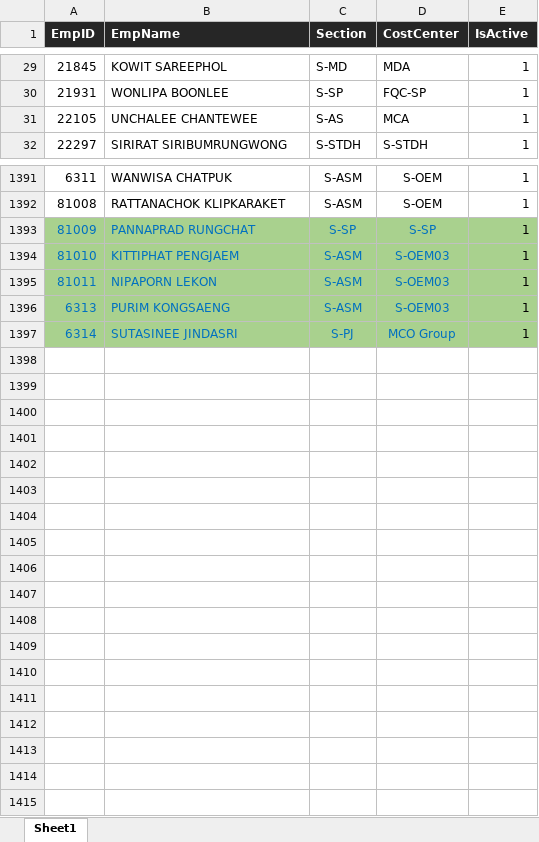
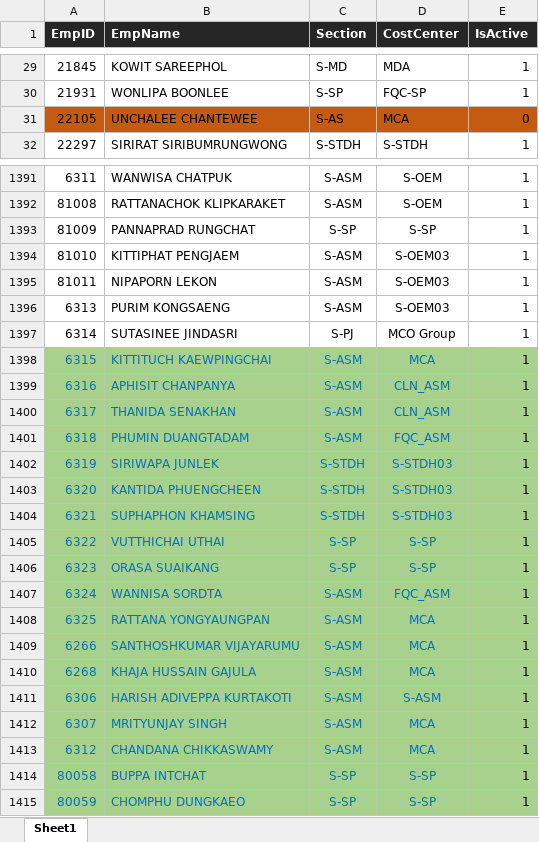
Before and after one commit to pingmpz/sfr, an Excel workbook: media/Employee.xlsx, sheet Sheet1, drawn as a sheet; only a part is shown, gaps mark what is left out; values as stored, in another font and other column widths than the file's, no borders; the diff names each change by its address in the sheet, - before the commit and + after, or states it on an @@ line.

Commit message:
save

```diff
--- a/media/Employee.xlsx (sheet Sheet1)
+++ b/media/Employee.xlsx (sheet Sheet1)
-A31:E31 fill: none
+A31:E31 fill: #C55A11
-E31 (IsActive): 1
+E31 (IsActive): 0
-A1393:E1397 fill: #A9D18E
+A1393:E1397 fill: none
-A1393:D1397 text colour: #0070C0
+A1393:D1397 text colour: black
+row 1398: 6315 | KITTITUCH KAEWPINGCHAI | S-ASM | MCA | 1
+row 1399: 6316 | APHISIT CHANPANYA | S-ASM | CLN_ASM | 1
+row 1400: 6317 | THANIDA SENAKHAN | S-ASM | CLN_ASM | 1
+row 1401: 6318 | PHUMIN DUANGTADAM | S-ASM | FQC_ASM | 1
+row 1402: 6319 | SIRIWAPA JUNLEK | S-STDH | S-STDH03 | 1
+row 1403: 6320 | KANTIDA PHUENGCHEEN | S-STDH | S-STDH03 | 1
+row 1404: 6321 | SUPHAPHON KHAMSING | S-STDH | S-STDH03 | 1
+row 1405: 6322 | VUTTHICHAI UTHAI | S-SP | S-SP | 1
+row 1406: 6323 | ORASA SUAIKANG | S-SP | S-SP | 1
+row 1407: 6324 | WANNISA SORDTA | S-ASM | FQC_ASM | 1
+row 1408: 6325 | RATTANA YONGYAUNGPAN | S-ASM | MCA | 1
+row 1409: 6266 | SANTHOSHKUMAR VIJAYARUMU | S-ASM | MCA | 1
+row 1410: 6268 | KHAJA HUSSAIN GAJULA | S-ASM | MCA | 1
+row 1411: 6306 | HARISH ADIVEPPA KURTAKOTI | S-ASM | S-ASM | 1
+row 1412: 6307 | MRITYUNJAY SINGH | S-ASM | MCA | 1
+row 1413: 6312 | CHANDANA CHIKKASWAMY | S-ASM | MCA | 1
+row 1414: 80058 | BUPPA INTCHAT | S-SP | S-SP | 1
+row 1415: 80059 | CHOMPHU DUNGKAEO | S-SP | S-SP | 1
```
